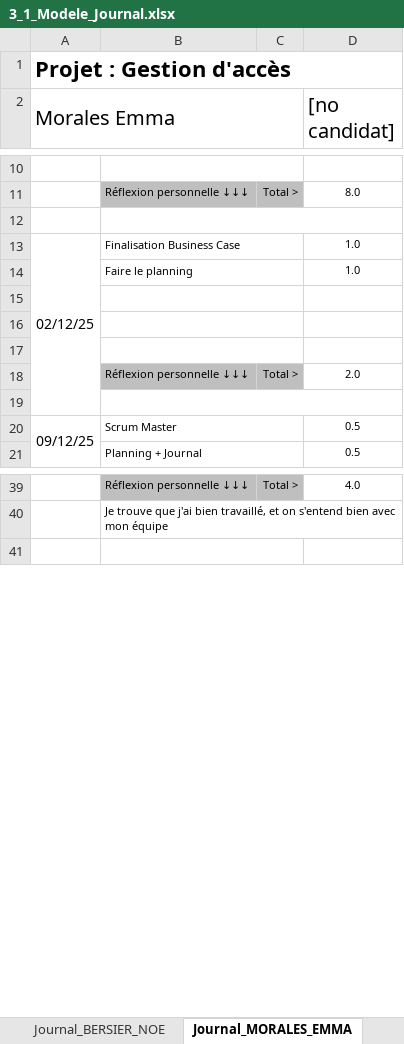
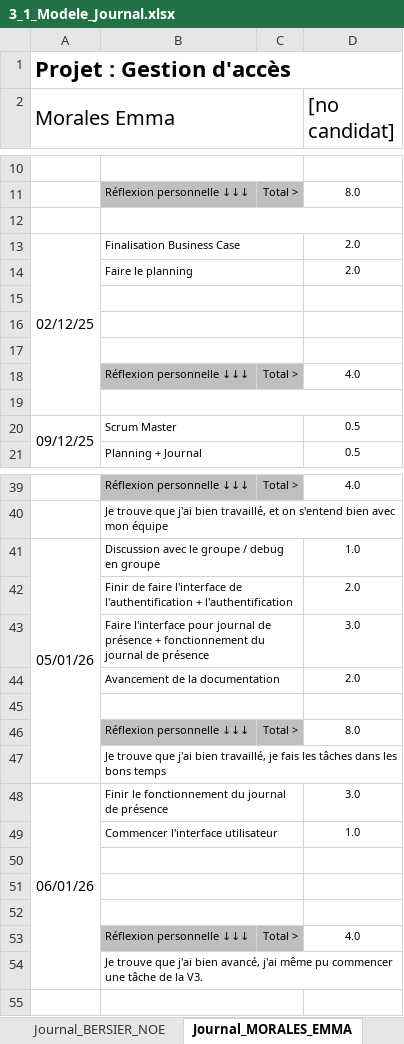
Before and after one commit to morales-emma-emf/projet-306-tercier-morales-bersier, an Excel workbook: documentation/3_1_Modele_Journal.xlsx, sheet Journal_MORALES_EMMA, drawn as a sheet; only a part is shown, gaps mark what is left out; values as stored, in another font and other column widths than the file's, no borders; conditional formats not drawn; the diff covers the shown part only; the diff names each change by its address in the sheet, - before the commit and + after, or states it on an @@ line.

Commit message:
journal

```diff
--- a/documentation/3_1_Modele_Journal.xlsx (sheet Journal_MORALES_EMMA)
+++ b/documentation/3_1_Modele_Journal.xlsx (sheet Journal_MORALES_EMMA)
-D13:D14 ([no candidat]): 1.0
+D13:D14 ([no candidat]): 2.0
-D18 ([no candidat]): 2.0
+D18 ([no candidat]): 4.0
+row 41: 05/01/26 | Discussion avec le groupe / debug en groupe |  | 1.0
+row 42:  | Finir de faire l'interface de l'authentification + l'authentification |  | 2.0
+row 43:  | Faire l'interface pour journal de présence + fonctionnement du journal de présence |  | 3.0
+row 44:  | Avancement de la documentation |  | 2.0
+row 45: (empty)
+row 46:  | Réflexion personnelle ↓↓↓ | Total > | 8.0
+row 47:  | Je trouve que j'ai bien travaillé, je fais les tâches dans les bons temps
+row 48: 06/01/26 | Finir le fonctionnement du journal de présence |  | 3.0
+row 49:  | Commencer l'interface utilisateur |  | 1.0
+row 50: (empty)
+row 51: (empty)
+row 52: (empty)
+row 53:  | Réflexion personnelle ↓↓↓ | Total > | 4.0
+row 54:  | Je trouve que j'ai bien avancé, j'ai même pu commencer une tâche de la V3.
```
Also changed, not shown: 14 removed rows, 2 edited cells, cell formats and merged cells elsewhere in this sheet, formulas that keep their value, 1 other file.
